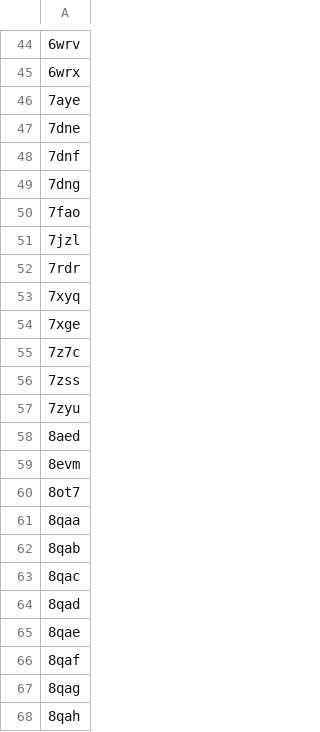
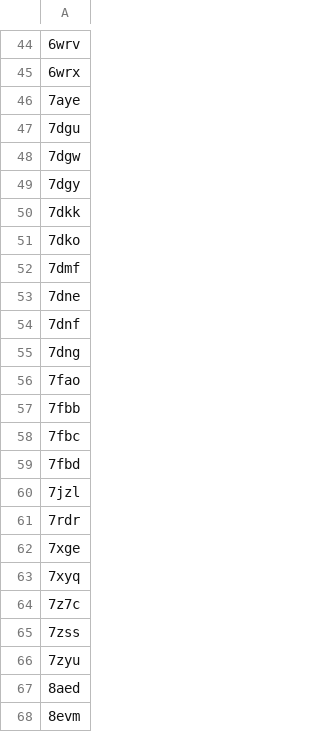
Before and after one commit to wells-wood-research/chronowska-stam-wood-2024-protein-design-archive, a CSV file: entries_to_manually_include.csv, drawn as a sheet; only a part is shown, gaps mark what is left out; the shorter side is filled out with more unchanged rows; the diff covers the shown part only.

```diff
--- a/entries_to_manually_include.csv
+++ b/entries_to_manually_include.csv
@@ -46,2 +46,8 @@
 7aye
+7dgu
+7dgw
+7dgy
+7dkk
+7dko
+7dmf
 7dne
@@ -50,6 +56,9 @@
 7fao
+7fbb
+7fbc
+7fbd
 7jzl
 7rdr
+7xge
 7xyq
-7xge
 7z7c
```
Also changed, not shown: 3 added rows, 11 removed rows and 1 edited cell elsewhere in this file, entries_to_manually_exclude.csv.
